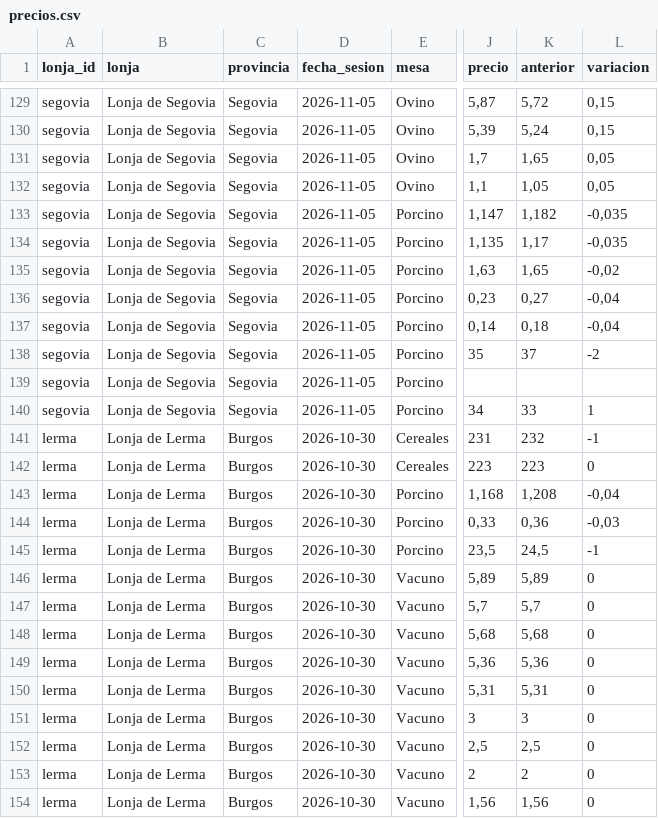
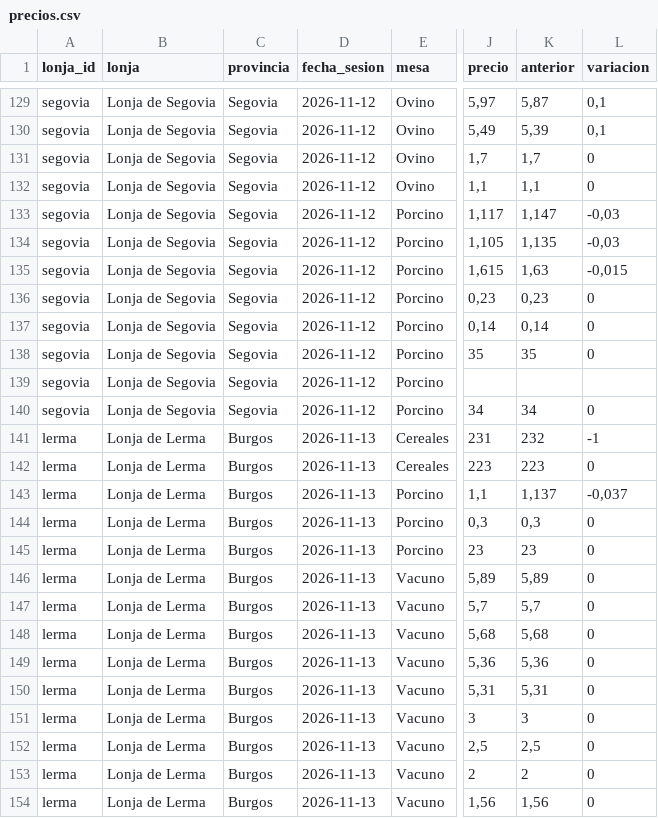
Before and after one commit to alvaro-glezz/lonjas-cyl, a CSV file: data/abiertos/precios.csv, drawn as a sheet; only a part is shown, gaps mark what is left out; the diff covers the shown part only; the diff names each change by its address in the sheet, - before the commit and + after, or states it on an @@ line.

```diff
--- a/data/abiertos/precios.csv
+++ b/data/abiertos/precios.csv
-D129:D140 (fecha_sesion): 2026-11-05
+D129:D140 (fecha_sesion): 2026-11-12
-J129 (precio): 5,87
+J129 (precio): 5,97
-K129 (anterior): 5,72
+K129 (anterior): 5,87
-L129:L130 (variacion): 0,15
+L129:L130 (variacion): 0,1
-J130 (precio): 5,39
+J130 (precio): 5,49
-K130 (anterior): 5,24
+K130 (anterior): 5,39
-K131 (anterior): 1,65
+K131 (anterior): 1,7
-L131:L132 (variacion): 0,05
+L131:L132 (variacion): 0
-K132 (anterior): 1,05
+K132 (anterior): 1,1
-J133 (precio): 1,147
+J133 (precio): 1,117
-K133 (anterior): 1,182
+K133 (anterior): 1,147
-L133:L134 (variacion): -0,035
+L133:L134 (variacion): -0,03
-J134 (precio): 1,135
+J134 (precio): 1,105
-K134 (anterior): 1,17
+K134 (anterior): 1,135
-J135 (precio): 1,63
+J135 (precio): 1,615
-K135 (anterior): 1,65
+K135 (anterior): 1,63
-L135 (variacion): -0,02
+L135 (variacion): -0,015
-K136 (anterior): 0,27
+K136 (anterior): 0,23
-L136:L137 (variacion): -0,04
+L136:L137 (variacion): 0
-K137 (anterior): 0,18
+K137 (anterior): 0,14
-K138 (anterior): 37
+K138 (anterior): 35
-L138 (variacion): -2
+L138 (variacion): 0
-K140 (anterior): 33
+K140 (anterior): 34
-L140 (variacion): 1
+L140 (variacion): 0
-D141:D154 (fecha_sesion): 2026-10-30
+D141:D154 (fecha_sesion): 2026-11-13
-J143 (precio): 1,168
+J143 (precio): 1,1
-K143 (anterior): 1,208
+K143 (anterior): 1,137
-L143 (variacion): -0,04
+L143 (variacion): -0,037
-J144 (precio): 0,33
+J144 (precio): 0,3
-K144 (anterior): 0,36
+K144 (anterior): 0,3
-L144 (variacion): -0,03
+L144 (variacion): 0
-J145 (precio): 23,5
+J145 (precio): 23
-K145 (anterior): 24,5
+K145 (anterior): 23
-L145 (variacion): -1
+L145 (variacion): 0
```
Also changed, not shown: 54 edited cells elsewhere in this file, data/abiertos/historial.csv, data/fuentes/jcyl/enlaces.tsv, 33 other files.
